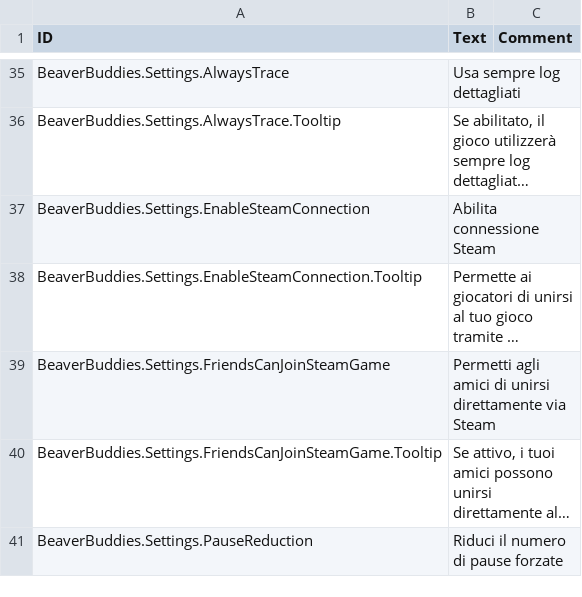
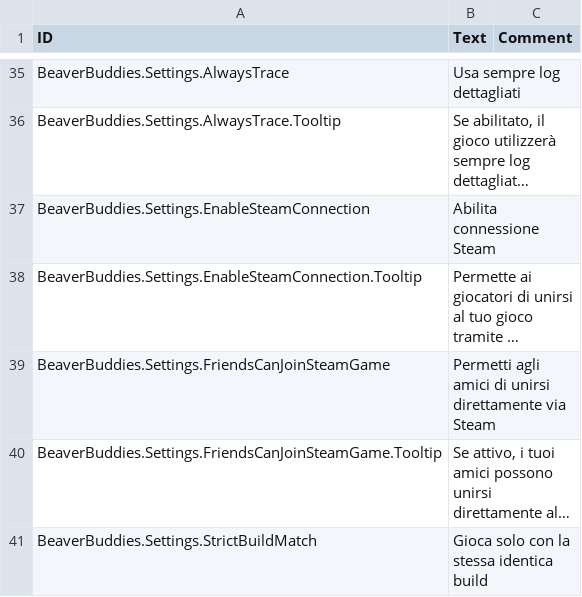
Before and after one commit to Allenator/BeaverBuddies-CoOp-PvP-Edition, a CSV file: BeaverBuddies/Localizations/itIT_BeaverBuddie.csv, drawn as a sheet; only a part is shown, gaps mark what is left out; the shorter side is filled out with more unchanged rows; long unchanged cells end in …; the diff covers the shown part only; the diff names each change by its address in the sheet, - before the commit and + after, or states it on an @@ line.

```diff
--- a/BeaverBuddies/Localizations/itIT_BeaverBuddie.csv
+++ b/BeaverBuddies/Localizations/itIT_BeaverBuddie.csv
+row 41: BeaverBuddies.Settings.StrictBuildMatch | Gioca solo con la stessa identica build
```
Also changed, not shown: 2 added rows elsewhere in this file, BeaverBuddies/Localizations/deDE_BeaverBuddie.csv, BeaverBuddies/Localizations/esES_BeaverBuddie.csv, 27 other files.
